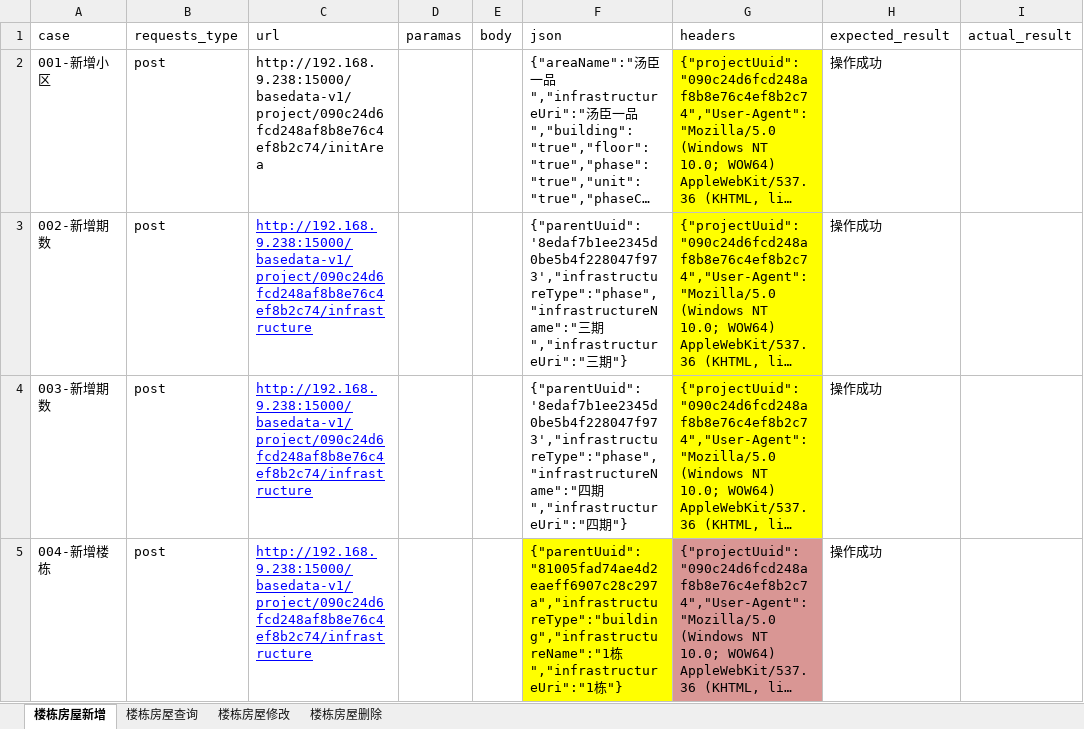
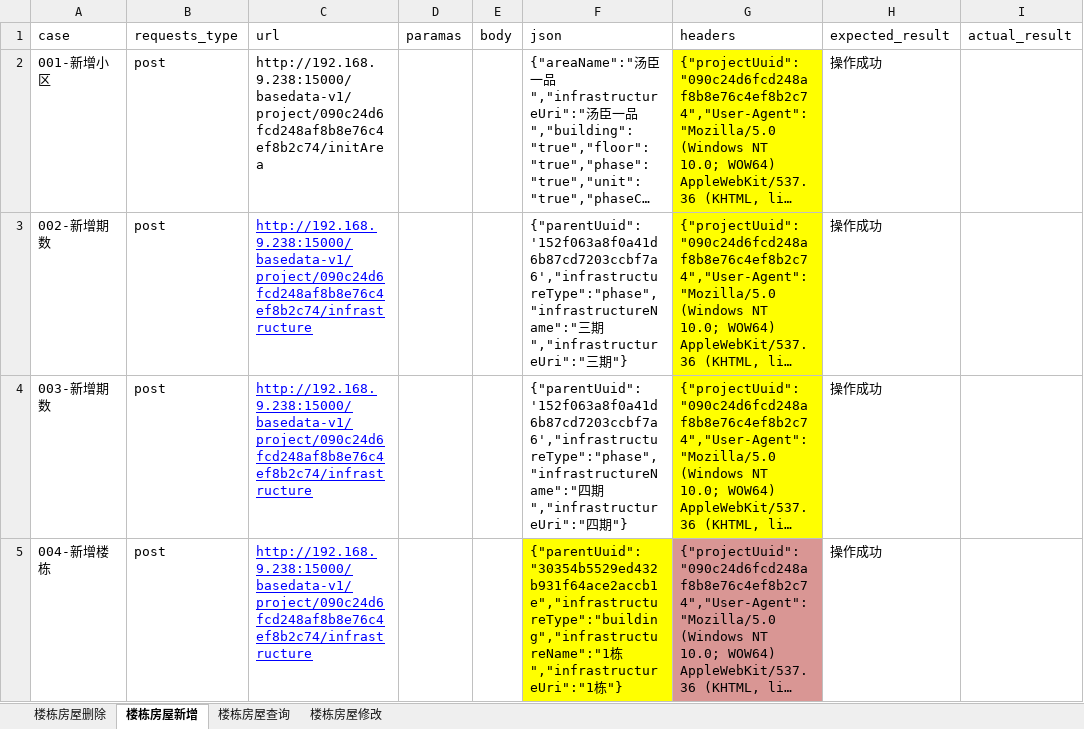
Before and after one commit to Ma-KaiQiang/Auto-interface_test, an Excel workbook: data/infrastructure/infrastructure_case.xlsx, sheet 楼栋房屋新增, drawn as a sheet; only a part is shown; long unchanged cells end in …; values as stored, in another font and other column widths than the file's, no borders; the diff covers the shown part only; the diff names each change by its address in the sheet, - before the commit and + after, or states it on an @@ line.

Commit message:
1.infrastructure模块完成

```diff
--- a/data/infrastructure/infrastructure_case.xlsx (sheet 楼栋房屋新增)
+++ b/data/infrastructure/infrastructure_case.xlsx (sheet 楼栋房屋新增)
@@ sheet tab order changed: 楼栋房屋删除 | 楼栋房屋新增 | 楼栋房屋查询 | 楼栋房屋修改 @@
-F3 (json): {"parentUuid":'8edaf7b1ee2345d0be5b4f228047f973',"infrastructureType":"phase","infrastructureName":"三期…
+F3 (json): {"parentUuid":'152f063a8f0a41d6b87cd7203ccbf7a6',"infrastructureType":"phase","infrastructureName":"三期…
-F4 (json): {"parentUuid":'8edaf7b1ee2345d0be5b4f228047f973',"infrastructureType":"phase","infrastructureName":"四期…
+F4 (json): {"parentUuid":'152f063a8f0a41d6b87cd7203ccbf7a6',"infrastructureType":"phase","infrastructureName":"四期…
-F5 (json): {"parentUuid":"81005fad74ae4d2eaeff6907c28c297a","infrastructureType":"building","infrastructureName":"1栋","infrastructureUri":"1…
+F5 (json): {"parentUuid":"30354b5529ed432b931f64ace2accb1e","infrastructureType":"building","infrastructureName":"1栋","infrastructureUri":"1…
```
Also changed, not shown: 7 edited cells elsewhere in this sheet, sheet 楼栋房屋删除, sheet 楼栋房屋修改, sheet 楼栋房屋查询, data/infrastructure/infrastructure_uuid.xlsx, 3 other files.
